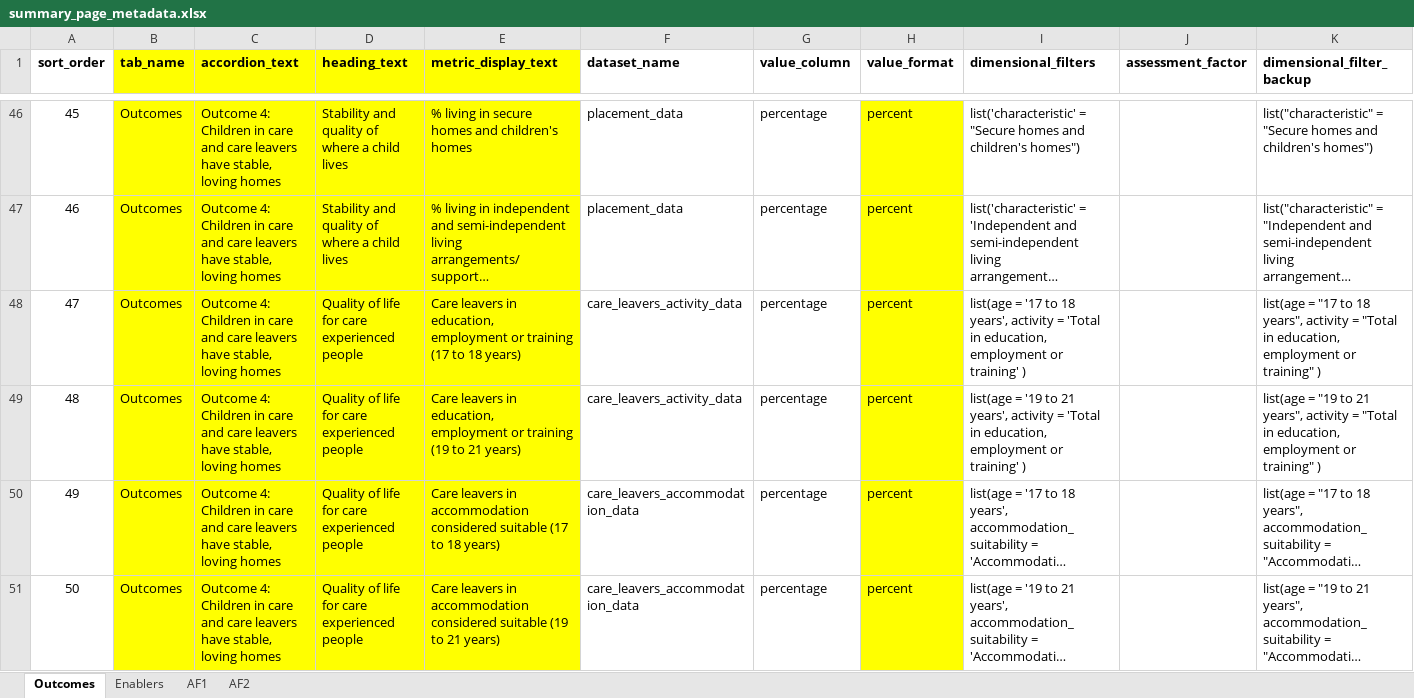
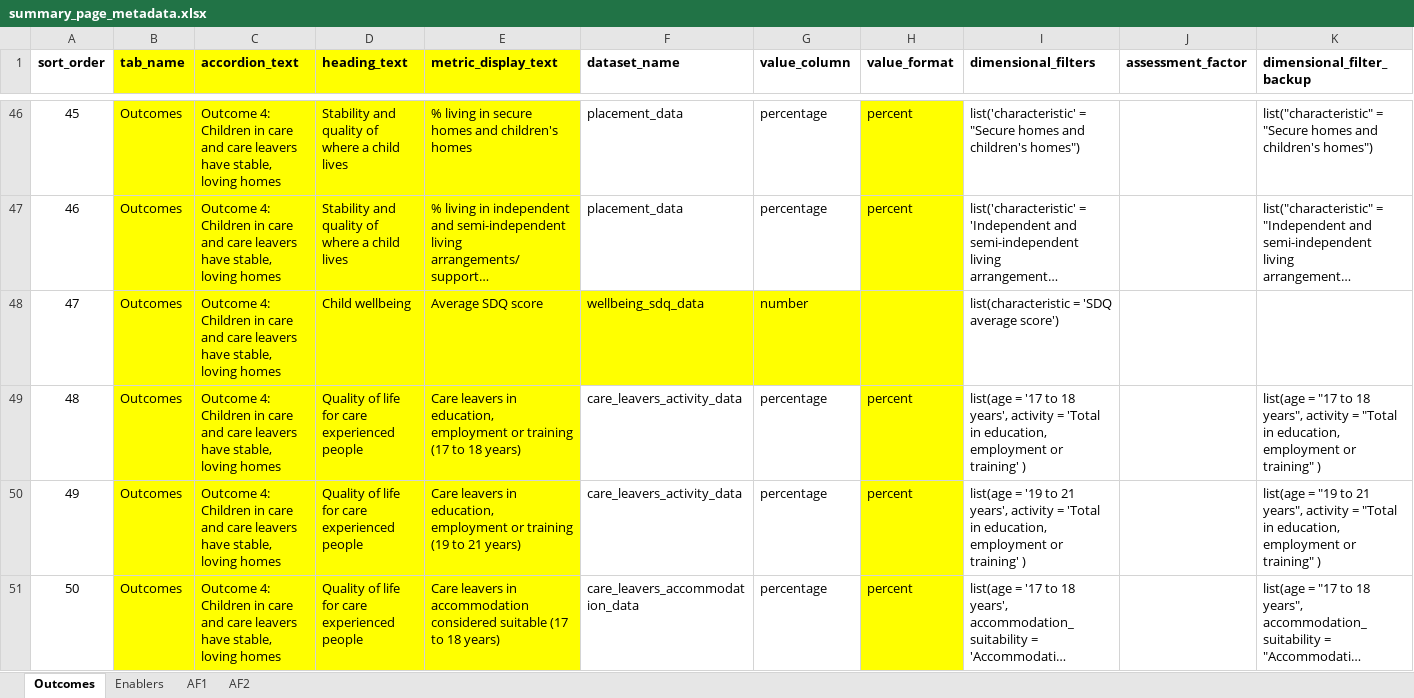
Before and after one commit to dfe-analytical-services/CSC_outcomes_and_enablers, an Excel workbook: data-raw/summary_page_metadata.xlsx, sheet Outcomes, drawn as a sheet; only a part is shown, gaps mark what is left out; the shorter side is filled out with more unchanged rows; long unchanged cells end in …; values as stored, in another font and other column widths than the file's, no borders; addresses are those after the commit; the diff names each change by its address in the sheet, - before the commit and + after, or states it on an @@ line.

Commit message:
Added wellbeing SDQ with stats neighbours. Corrected sort order on Ofsted ratings. Fixed ethnicity rate plot. Updated metadata for SDQ

```diff
--- a/data-raw/summary_page_metadata.xlsx (sheet Outcomes)
+++ b/data-raw/summary_page_metadata.xlsx (sheet Outcomes)
+row 48: 47 | Outcomes | Outcome 4: Children in care and care leavers have stable, loving homes | Child wellbeing | Average SDQ score | wellbeing_sdq_data | number |  | list(characteristic = 'SDQ average score')
@@ column A (sort_order) renumbered from row 49 down @@
```
Also changed, not shown: 8 other files.
